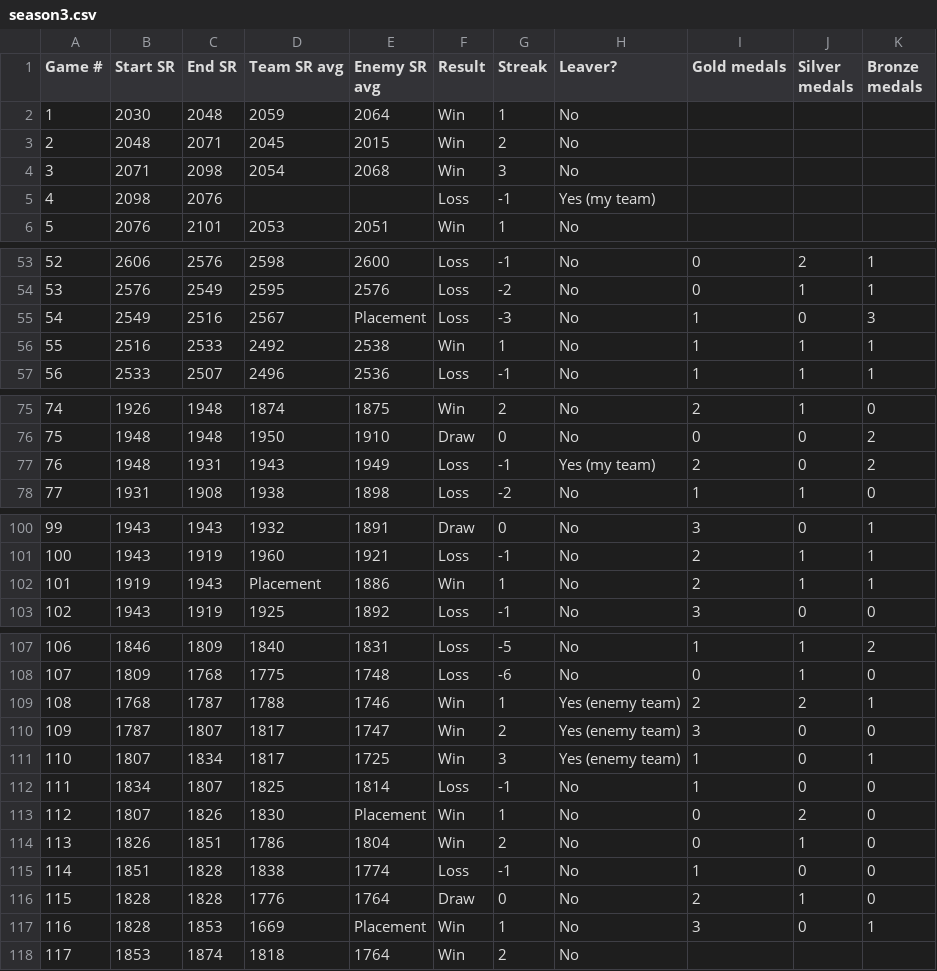
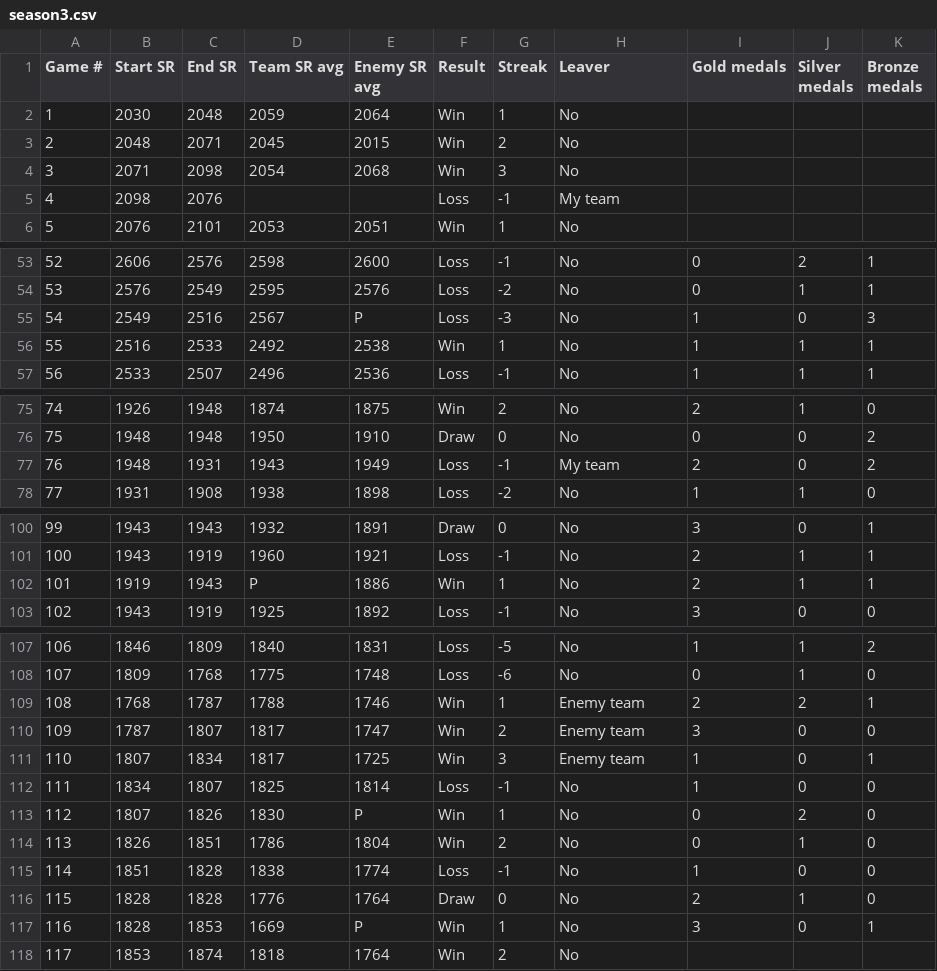
Before and after one commit to sho-87/overwatch-ranked-data, a CSV file: data/season3.csv, drawn as a sheet; only a part is shown, gaps mark what is left out; the diff covers the shown part only.

```diff
--- a/data/season3.csv
+++ b/data/season3.csv
@@ -1,2 +1,2 @@
-Game #,Start SR,End SR,Team SR avg,Enemy SR avg,Result,Streak,Leaver?,Gold medals,Silver medals,Bronze medals
+Game #,Start SR,End SR,Team SR avg,Enemy SR avg,Result,Streak,Leaver,Gold medals,Silver medals,Bronze medals
 1,2030,2048,2059,2064,Win,1,No,,,
@@ -4,3 +4,3 @@ Game #,Start SR,End SR,Team SR avg,Enemy SR avg,Result,Streak,Leaver?,Gold medal
 3,2071,2098,2054,2068,Win,3,No,,,
-4,2098,2076,,,Loss,-1,Yes (my team),,,
+4,2098,2076,,,Loss,-1,My team,,,
 5,2076,2101,2053,2051,Win,1,No,,,
@@ -54,3 +54,3 @@ Game #,Start SR,End SR,Team SR avg,Enemy SR avg,Result,Streak,Leaver?,Gold medal
 53,2576,2549,2595,2576,Loss,-2,No,0,1,1
-54,2549,2516,2567,Placement,Loss,-3,No,1,0,3
+54,2549,2516,2567,P,Loss,-3,No,1,0,3
 55,2516,2533,2492,2538,Win,1,No,1,1,1
@@ -76,3 +76,3 @@ Game #,Start SR,End SR,Team SR avg,Enemy SR avg,Result,Streak,Leaver?,Gold medal
 75,1948,1948,1950,1910,Draw,0,No,0,0,2
-76,1948,1931,1943,1949,Loss,-1,Yes (my team),2,0,2
+76,1948,1931,1943,1949,Loss,-1,My team,2,0,2
 77,1931,1908,1938,1898,Loss,-2,No,1,1,0
@@ -101,3 +101,3 @@ Game #,Start SR,End SR,Team SR avg,Enemy SR avg,Result,Streak,Leaver?,Gold medal
 100,1943,1919,1960,1921,Loss,-1,No,2,1,1
-101,1919,1943,Placement,1886,Win,1,No,2,1,1
+101,1919,1943,P,1886,Win,1,No,2,1,1
 102,1943,1919,1925,1892,Loss,-1,No,3,0,0
@@ -108,7 +108,7 @@ Game #,Start SR,End SR,Team SR avg,Enemy SR avg,Result,Streak,Leaver?,Gold medal
 107,1809,1768,1775,1748,Loss,-6,No,0,1,0
-108,1768,1787,1788,1746,Win,1,Yes (enemy team),2,2,1
-109,1787,1807,1817,1747,Win,2,Yes (enemy team),3,0,0
-110,1807,1834,1817,1725,Win,3,Yes (enemy team),1,0,1
+108,1768,1787,1788,1746,Win,1,Enemy team,2,2,1
+109,1787,1807,1817,1747,Win,2,Enemy team,3,0,0
+110,1807,1834,1817,1725,Win,3,Enemy team,1,0,1
 111,1834,1807,1825,1814,Loss,-1,No,1,0,0
-112,1807,1826,1830,Placement,Win,1,No,0,2,0
+112,1807,1826,1830,P,Win,1,No,0,2,0
 113,1826,1851,1786,1804,Win,2,No,0,1,0
@@ -116,3 +116,3 @@ Game #,Start SR,End SR,Team SR avg,Enemy SR avg,Result,Streak,Leaver?,Gold medal
 115,1828,1828,1776,1764,Draw,0,No,2,1,0
-116,1828,1853,1669,Placement,Win,1,No,3,0,1
+116,1828,1853,1669,P,Win,1,No,3,0,1
 117,1853,1874,1818,1764,Win,2,No,,,
```
Also changed, not shown: 13 edited cells elsewhere in this file, data/season4.csv, data/season9.csv.
